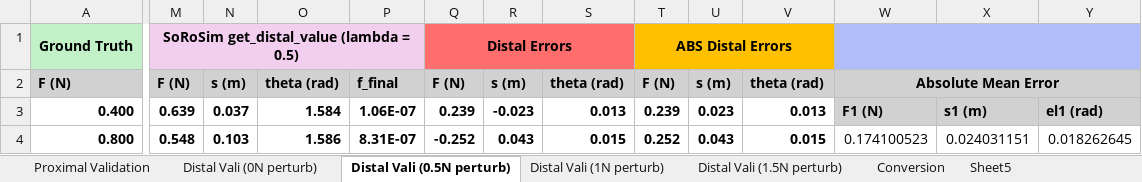
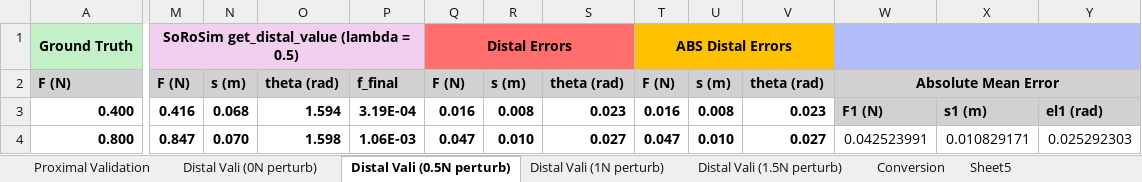
Before and after one commit to noahjones28/Bio-Inspired-Sensing, an Excel workbook: Raw Data/single force (10 trials)(perturbed)/Validation(1.7to1.25)(3tendon).xlsx, sheet Distal Vali (0.5N perturb), drawn as a sheet; only a part is shown, gaps mark what is left out; values as stored, in another font and other column widths than the file's, no borders; the diff covers the shown part only; the diff names each change by its address in the sheet, - before the commit and + after, or states it on an @@ line.

```diff
--- a/Raw Data/single force (10 trials)(perturbed)/Validation(1.7to1.25)(3tendon).xlsx (sheet Distal Vali (0.5N perturb))
+++ b/Raw Data/single force (10 trials)(perturbed)/Validation(1.7to1.25)(3tendon).xlsx (sheet Distal Vali (0.5N perturb))
-M3: 0.639
+M3: 0.416
-N3: 0.037
+N3: 0.068
-O3: 1.584
+O3: 1.594
-P3: 1.06E-07
+P3: 3.19E-04
-Q3: 0.239
+Q3: 0.016
-R3: -0.023
+R3: 0.008
-S3: 0.013
+S3: 0.023
-T3: 0.239
+T3: 0.016
-U3: 0.023
+U3: 0.008
-V3: 0.013
+V3: 0.023
-M4: 0.548
+M4: 0.847
-N4: 0.103
+N4: 0.070
-O4: 1.586
+O4: 1.598
-P4: 8.31E-07
+P4: 1.06E-03
-Q4: -0.252
+Q4: 0.047
-R4: 0.043
+R4: 0.010
-S4: 0.015
+S4: 0.027
-T4: 0.252
+T4: 0.047
-U4: 0.043
+U4: 0.010
-V4: 0.015
+V4: 0.027
-W4: 0.174100523
+W4: 0.042523991
-X4: 0.024031151
+X4: 0.010829171
-Y4: 0.018262645
+Y4: 0.025292303
```
Also changed, not shown: 77 edited cells elsewhere in this sheet, sheet Distal Vali (1N perturb), sheet Distal Vali (1.5N perturb), formulas that keep their value, Raw Data/single force (10 trials)(perturbed)/Validation(1.5)(3tendon).xlsx, testdata.xlsx, 3 other files.
